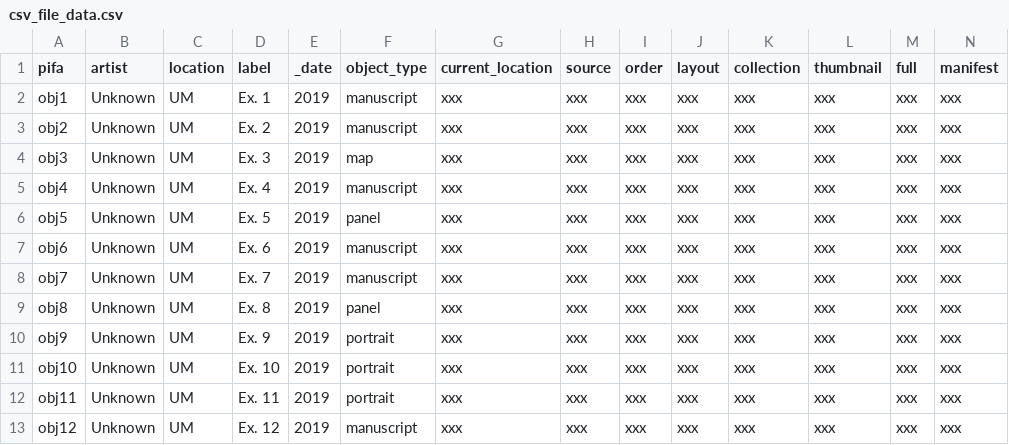
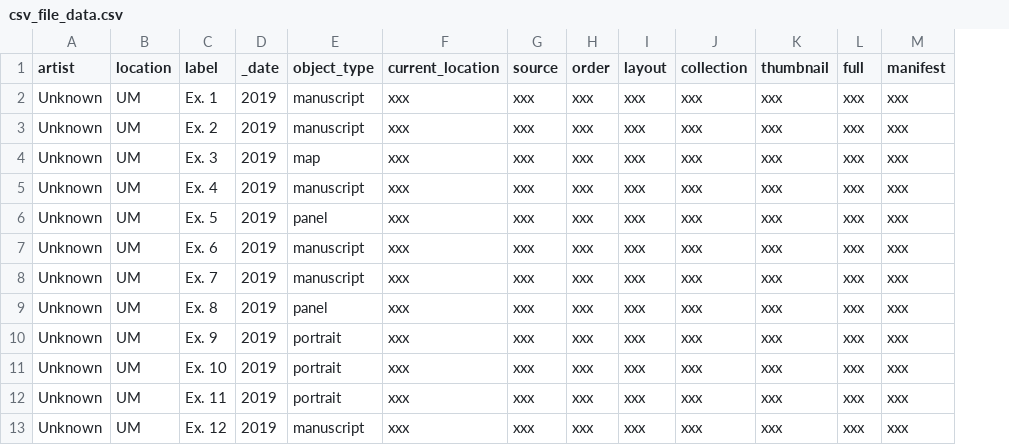
Before and after one commit to visualizingthefuture/examples-repository, a CSV file: _data/csv_file_data.csv, drawn as a sheet; the diff names each change by its address in the sheet, - before the commit and + after, or states it on an @@ line.

Commit message:
take out completely

```diff
--- a/_data/csv_file_data.csv
+++ b/_data/csv_file_data.csv
-column A (pifa), rows 2-13: obj1 | obj2 | obj3 | obj4 | obj5 | obj6 | obj7 | obj8 | obj9 | obj10 | obj11 | obj12
```
